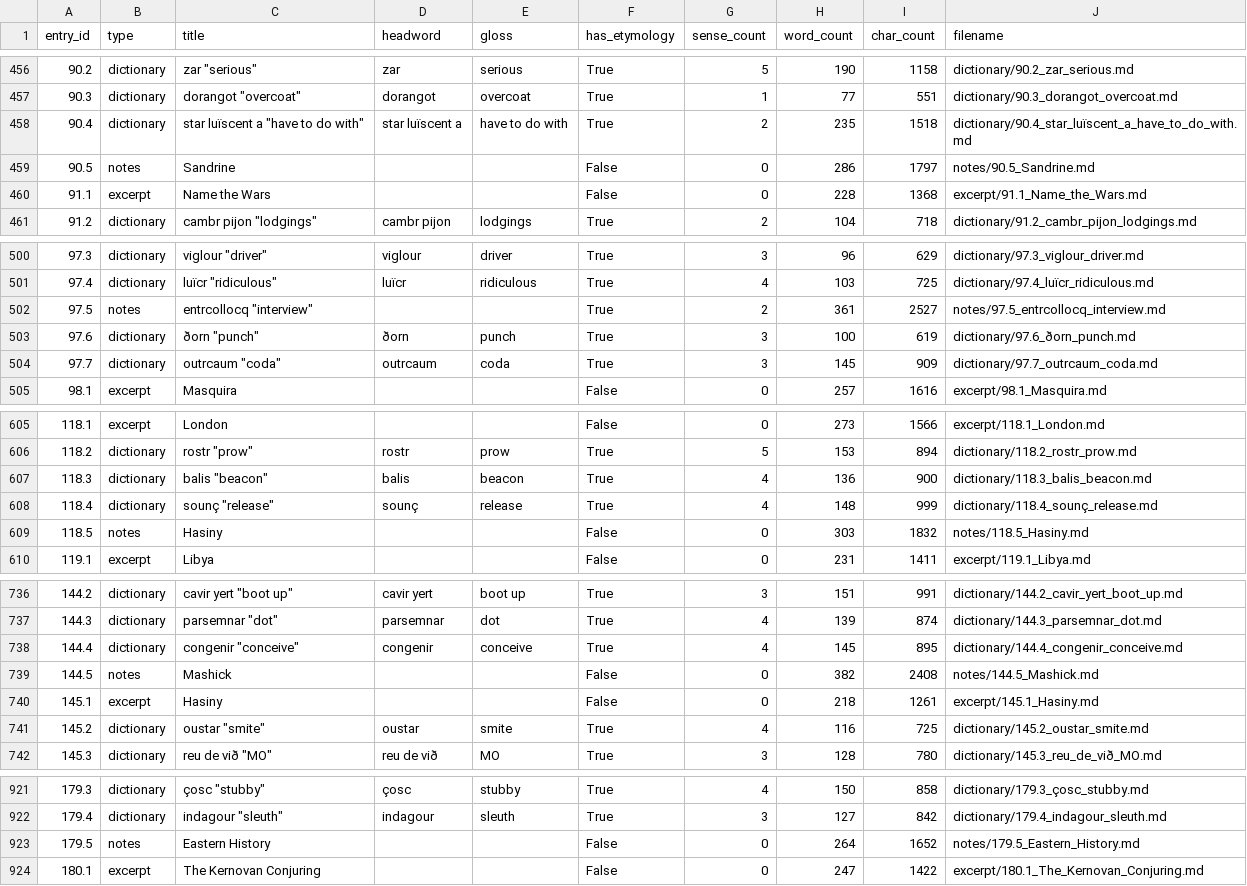
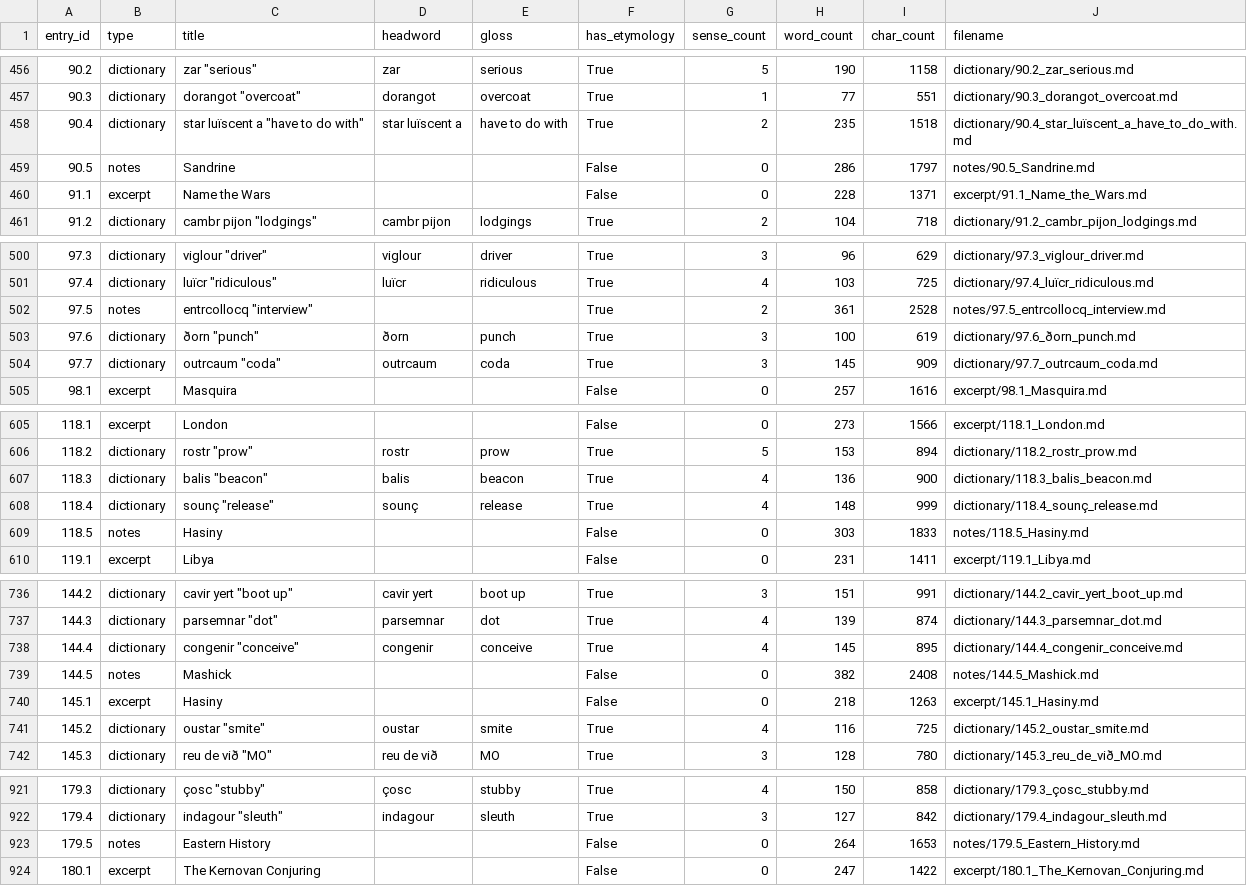
Before and after one commit to AndrewSlattery/Boralverse, a TSV file: Data/output_directory/manifest.tsv, drawn as a sheet; only a part is shown, gaps mark what is left out; the diff covers the shown part only.

```diff
--- a/Data/output_directory/manifest.tsv
+++ b/Data/output_directory/manifest.tsv
@@ -459,3 +459,3 @@ entry_id	type	title	headword	gloss	has_etymology	sense_count	word_count	char_cou
 90.5	notes	Sandrine			False	0	286	1797	notes/90.5_Sandrine.md
-91.1	excerpt	Name the Wars			False	0	228	1368	excerpt/91.1_Name_the_Wars.md
+91.1	excerpt	Name the Wars			False	0	228	1371	excerpt/91.1_Name_the_Wars.md
 91.2	dictionary	cambr pijon "lodgings"	cambr pijon	lodgings	True	2	104	718	dictionary/91.2_cambr_pijon_lodgings.md
@@ -501,3 +501,3 @@ entry_id	type	title	headword	gloss	has_etymology	sense_count	word_count	char_cou
 97.4	dictionary	luïcr "ridiculous"	luïcr	ridiculous	True	4	103	725	dictionary/97.4_luïcr_ridiculous.md
-97.5	notes	entrcollocq "interview"			True	2	361	2527	notes/97.5_entrcollocq_interview.md
+97.5	notes	entrcollocq "interview"			True	2	361	2528	notes/97.5_entrcollocq_interview.md
 97.6	dictionary	ðorn "punch"	ðorn	punch	True	3	100	619	dictionary/97.6_ðorn_punch.md
@@ -608,3 +608,3 @@ entry_id	type	title	headword	gloss	has_etymology	sense_count	word_count	char_cou
 118.4	dictionary	sounç "release"	sounç	release	True	4	148	999	dictionary/118.4_sounç_release.md
-118.5	notes	Hasiny			False	0	303	1832	notes/118.5_Hasiny.md
+118.5	notes	Hasiny			False	0	303	1833	notes/118.5_Hasiny.md
 119.1	excerpt	Libya			False	0	231	1411	excerpt/119.1_Libya.md
@@ -739,3 +739,3 @@ entry_id	type	title	headword	gloss	has_etymology	sense_count	word_count	char_cou
 144.5	notes	Mashick			False	0	382	2408	notes/144.5_Mashick.md
-145.1	excerpt	Hasiny			False	0	218	1261	excerpt/145.1_Hasiny.md
+145.1	excerpt	Hasiny			False	0	218	1263	excerpt/145.1_Hasiny.md
 145.2	dictionary	oustar "smite"	oustar	smite	True	4	116	725	dictionary/145.2_oustar_smite.md
@@ -922,3 +922,3 @@ entry_id	type	title	headword	gloss	has_etymology	sense_count	word_count	char_cou
 179.4	dictionary	indagour "sleuth"	indagour	sleuth	True	3	127	842	dictionary/179.4_indagour_sleuth.md
-179.5	notes	Eastern History			False	0	264	1652	notes/179.5_Eastern_History.md
+179.5	notes	Eastern History			False	0	264	1653	notes/179.5_Eastern_History.md
 180.1	excerpt	The Kernovan Conjuring			False	0	247	1422	excerpt/180.1_The_Kernovan_Conjuring.md
```
Also changed, not shown: 3 added rows and 8 edited cells elsewhere in this file, 25 other files.
